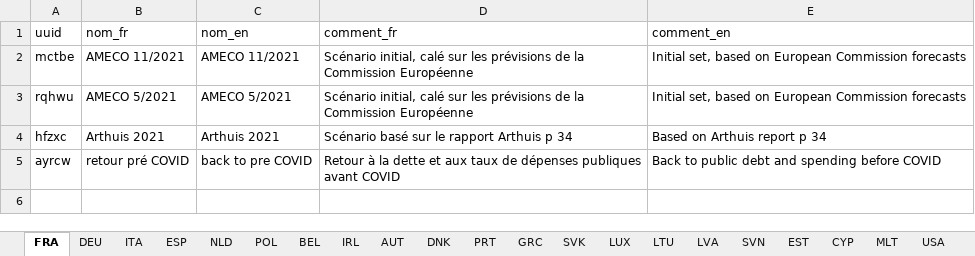
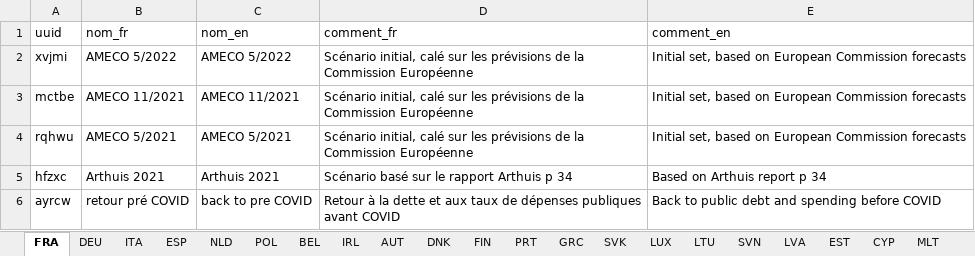
Before and after one commit to OFCE/dwr, an Excel workbook: data/scenarii.xlsx, sheet FRA, drawn as a sheet; values as stored, in another font and other column widths than the file's, no borders; the diff names each change by its address in the sheet, - before the commit and + after, or states it on an @@ line.

```diff
--- a/data/scenarii.xlsx (sheet FRA)
+++ b/data/scenarii.xlsx (sheet FRA)
+sheet tab: FIN
@@ sheet tab order changed: FRA | DEU | ITA | ESP | NLD | POL | BEL | IRL | AUT | DNK | FIN | PRT | GRC | SVK | LUX | LTU | SVN | LVA | EST | CYP | MLT @@
+row 2: xvjmi | AMECO 5/2022 | AMECO 5/2022 | Scénario initial, calé sur les prévisions de la Commission Européenne | Initial set, based on European Commission forecasts
```
Also changed, not shown: sheet PRT, sheet USA, sheet JPN, sheet SVK, sheet SVN, sheet LVA, 16 more sheets, data/defaults.xlsx, data/sliders.xlsx, 38 other files.
